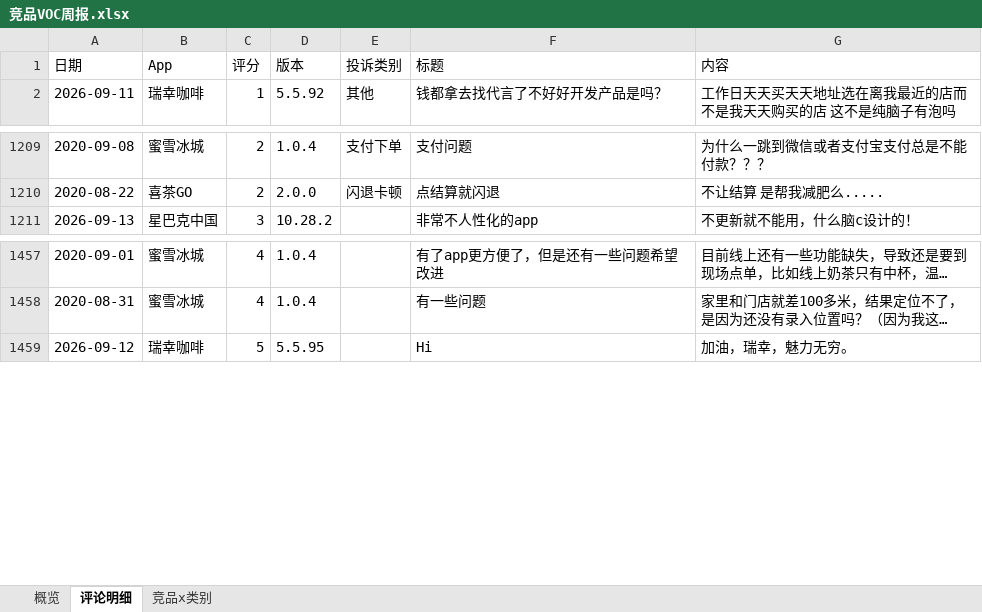
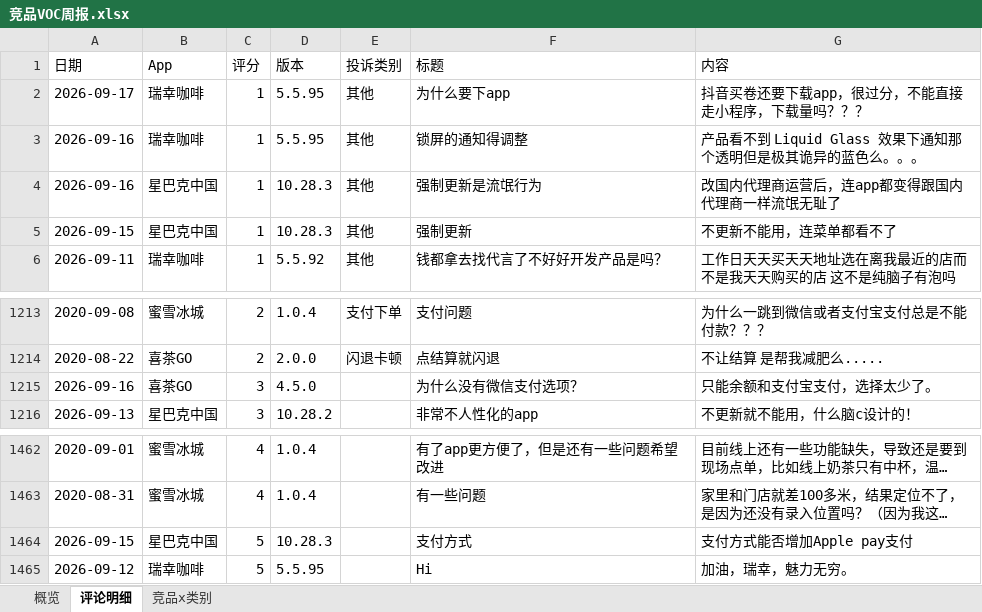
Before and after one commit to EGG-ZERO/appstore-voc-radar, an Excel workbook: reports/竞品VOC周报.xlsx, sheet 评论明细, drawn as a sheet; only a part is shown, gaps mark what is left out; long unchanged cells end in …; values as stored, in another font and other column widths than the file's, no cell formats; the diff names each change by its address in the sheet, - before the commit and + after, or states it on an @@ line.

```diff
--- a/reports/竞品VOC周报.xlsx (sheet 评论明细)
+++ b/reports/竞品VOC周报.xlsx (sheet 评论明细)
+row 2: 2026-09-17 | 瑞幸咖啡 | 1 | 5.5.95 | 其他 | 为什么要下app | 抖音买卷还要下载app，很过分，不能直接走小程序，下载量吗？？？
+row 3: 2026-09-16 | 瑞幸咖啡 | 1 | 5.5.95 | 其他 | 锁屏的通知得调整 | 产品看不到 Liquid Glass 效果下通知那个透明但是极其诡异的蓝色么。。。
+row 4: 2026-09-16 | 星巴克中国 | 1 | 10.28.3 | 其他 | 强制更新是流氓行为 | 改国内代理商运营后，连app都变得跟国内代理商一样流氓无耻了
+row 5: 2026-09-15 | 星巴克中国 | 1 | 10.28.3 | 其他 | 强制更新 | 不更新不能用，连菜单都看不了
+row 1215: 2026-09-16 | 喜茶GO | 3 | 4.5.0 |  | 为什么没有微信支付选项？ | 只能余额和支付宝支付，选择太少了。
+row 1464: 2026-09-15 | 星巴克中国 | 5 | 10.28.3 |  | 支付方式 | 支付方式能否增加Apple pay支付
```
Also changed, not shown: sheet 概览, sheet 竞品x类别, cell formats, 4 other files.
